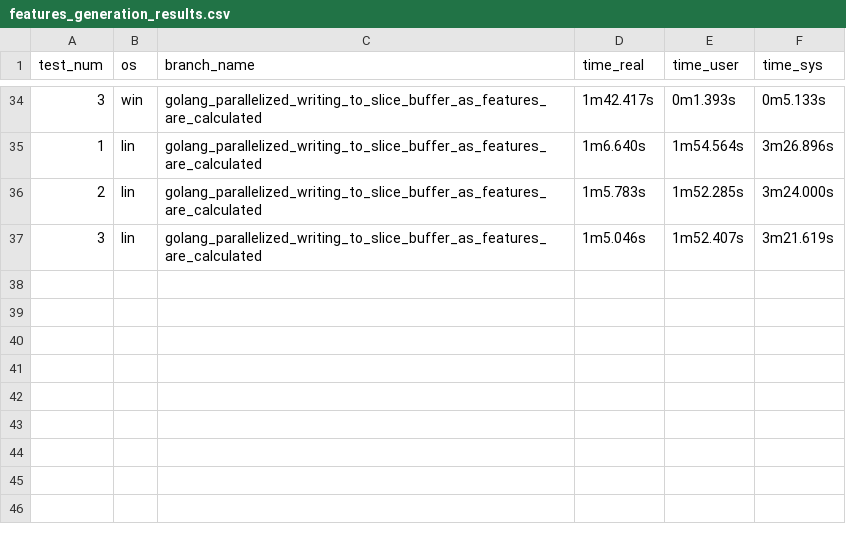
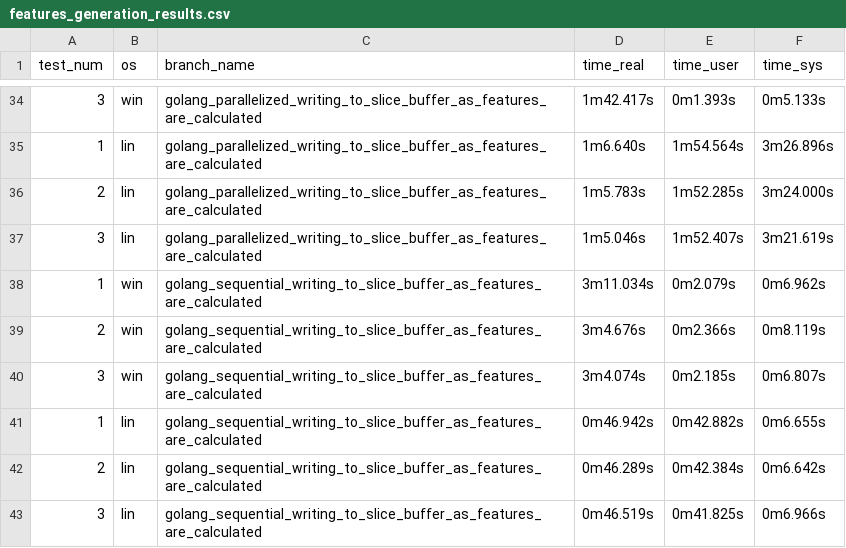
Before and after one commit to 2justinmorgan/thesis, a CSV file: data/evaluation_results/features_generation_results.csv, drawn as a sheet; only a part is shown, gaps mark what is left out; the diff names each change by its address in the sheet, - before the commit and + after, or states it on an @@ line.

Commit message:
Added go sequential runtime results BRANCH: research/writing/chapter_evaluation

```diff
--- a/data/evaluation_results/features_generation_results.csv
+++ b/data/evaluation_results/features_generation_results.csv
+row 38: 1 | win | golang_sequential_writing_to_slice_buffer_as_features_are_calculated | 3m11.034s | 0m2.079s | 0m6.962s
+row 39: 2 | win | golang_sequential_writing_to_slice_buffer_as_features_are_calculated | 3m4.676s | 0m2.366s | 0m8.119s
+row 40: 3 | win | golang_sequential_writing_to_slice_buffer_as_features_are_calculated | 3m4.074s | 0m2.185s | 0m6.807s
+row 41: 1 | lin | golang_sequential_writing_to_slice_buffer_as_features_are_calculated | 0m46.942s | 0m42.882s | 0m6.655s
+row 42: 2 | lin | golang_sequential_writing_to_slice_buffer_as_features_are_calculated | 0m46.289s | 0m42.384s | 0m6.642s
+row 43: 3 | lin | golang_sequential_writing_to_slice_buffer_as_features_are_calculated | 0m46.519s | 0m41.825s | 0m6.966s
```
Also changed, not shown: data/evaluation_results/features_generation_results_reduced.csv.
